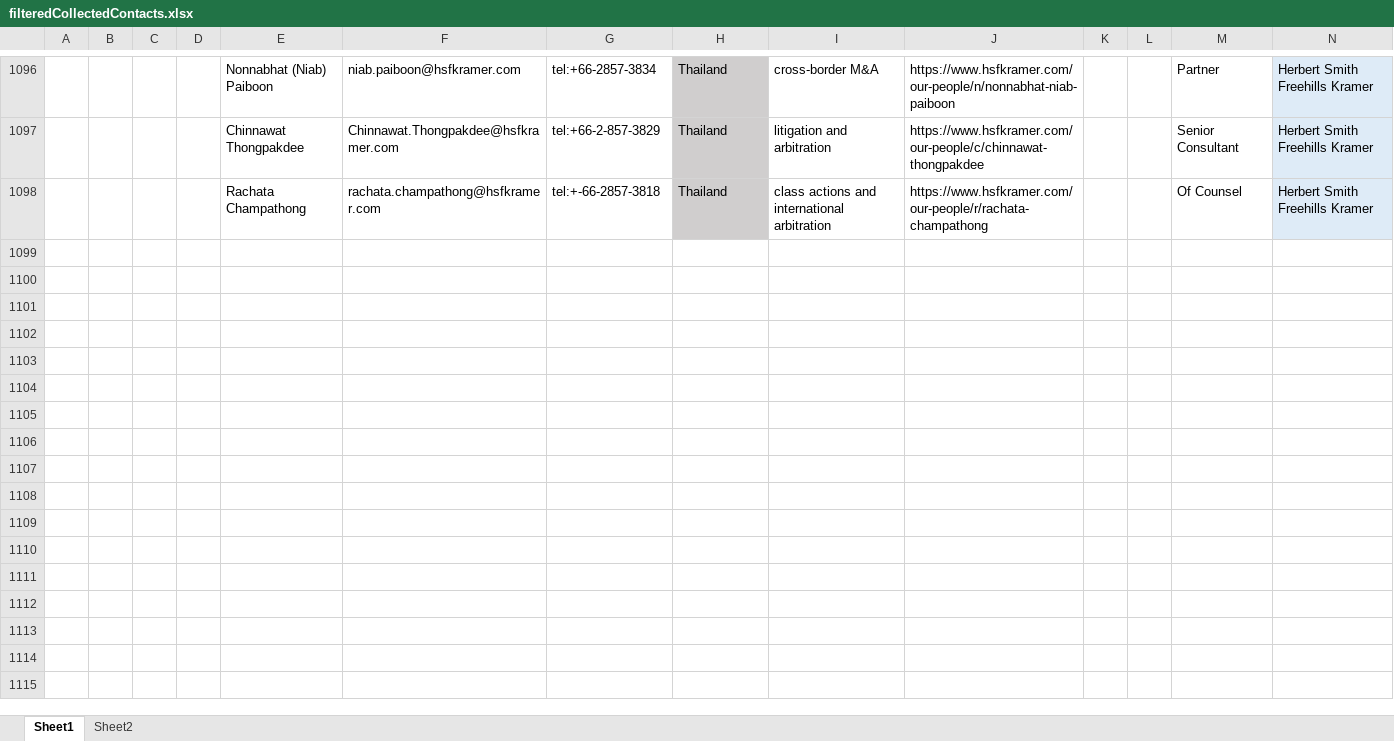
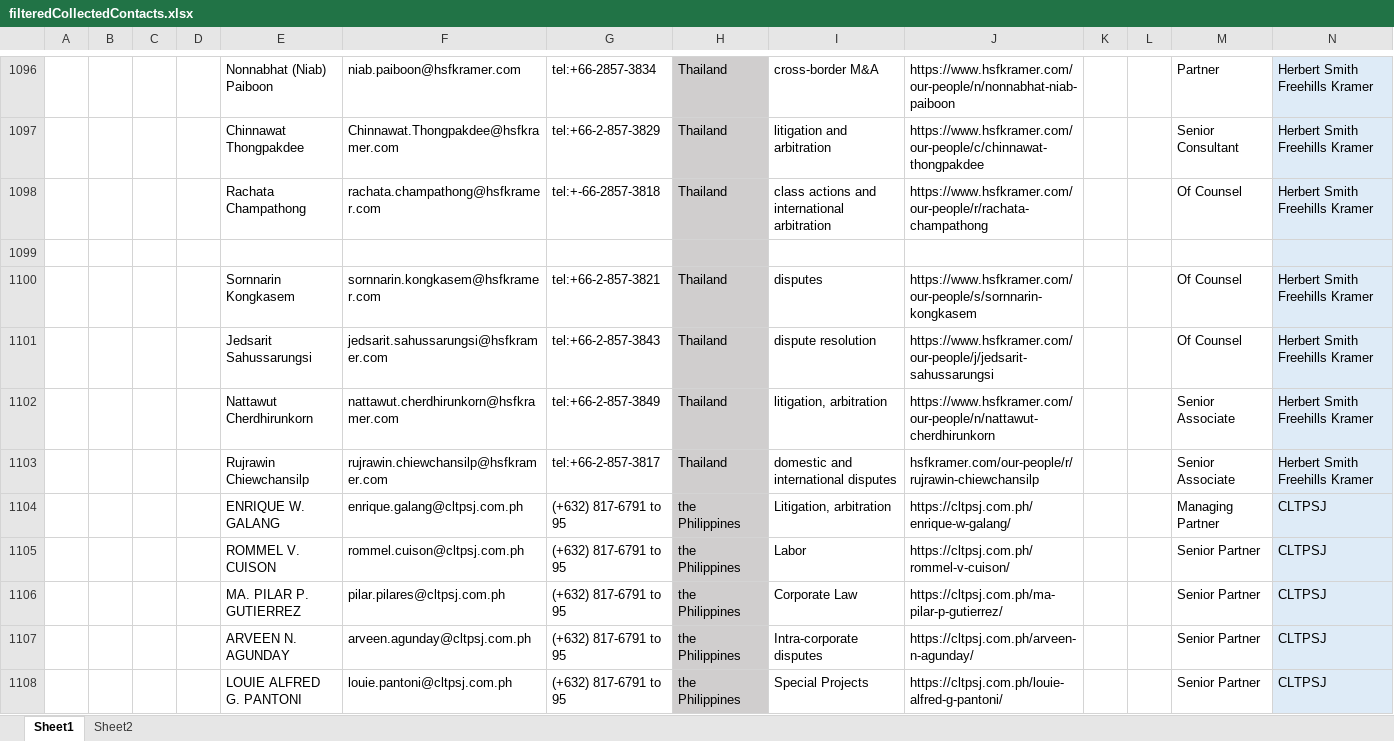
Before and after one commit to codeMaestroLucas/contactsJ, an Excel workbook: src/main/resources/baseFiles/excel/filteredCollectedContacts.xlsx, sheet Sheet1, drawn as a sheet; only a part is shown, gaps mark what is left out; values as stored, in another font and other column widths than the file's, no borders; the diff covers the shown part only; the diff names each change by its address in the sheet, - before the commit and + after, or states it on an @@ line.

```diff
--- a/src/main/resources/baseFiles/excel/filteredCollectedContacts.xlsx (sheet Sheet1)
+++ b/src/main/resources/baseFiles/excel/filteredCollectedContacts.xlsx (sheet Sheet1)
+row 1099: (empty)
+row 1100:  |  |  |  | Sornnarin Kongkasem | sornnarin.kongkasem@hsfkramer.com | tel:+66-2-857-3821 | Thailand | disputes | https://www.hsfkramer.com/our-people/s/sornnarin-kongkasem |  |  | Of Counsel | Herbert Smith Freehills Kramer
+row 1101:  |  |  |  | Jedsarit Sahussarungsi | jedsarit.sahussarungsi@hsfkramer.com | tel:+66-2-857-3843 | Thailand | dispute resolution | https://www.hsfkramer.com/our-people/j/jedsarit-sahussarungsi |  |  | Of Counsel | Herbert Smith Freehills Kramer
+row 1102:  |  |  |  | Nattawut Cherdhirunkorn | nattawut.cherdhirunkorn@hsfkramer.com | tel:+66-2-857-3849 | Thailand | litigation, arbitration | https://www.hsfkramer.com/our-people/n/nattawut-cherdhirunkorn |  |  | Senior Associate | Herbert Smith Freehills Kramer
+row 1103:  |  |  |  | Rujrawin Chiewchansilp | rujrawin.chiewchansilp@hsfkramer.com | tel:+66-2-857-3817 | Thailand | domestic and international disputes | hsfkramer.com/our-people/r/rujrawin-chiewchansilp |  |  | Senior Associate | Herbert Smith Freehills Kramer
+row 1104:  |  |  |  | ENRIQUE W. GALANG | enrique.galang@cltpsj.com.ph | (+632) 817-6791 to 95 | the Philippines | Litigation, arbitration | https://cltpsj.com.ph/enrique-w-galang/ |  |  | Managing Partner | CLTPSJ
+row 1105:  |  |  |  | ROMMEL V. CUISON | rommel.cuison@cltpsj.com.ph | (+632) 817-6791 to 95 | the Philippines | Labor | https://cltpsj.com.ph/rommel-v-cuison/ |  |  | Senior Partner | CLTPSJ
+row 1106:  |  |  |  | MA. PILAR P. GUTIERREZ | pilar.pilares@cltpsj.com.ph | (+632) 817-6791 to 95 | the Philippines | Corporate Law | https://cltpsj.com.ph/ma-pilar-p-gutierrez/ |  |  | Senior Partner | CLTPSJ
+row 1107:  |  |  |  | ARVEEN N. AGUNDAY | arveen.agunday@cltpsj.com.ph | (+632) 817-6791 to 95 | the Philippines | Intra-corporate disputes | https://cltpsj.com.ph/arveen-n-agunday/ |  |  | Senior Partner | CLTPSJ
+row 1108:  |  |  |  | LOUIE ALFRED G. PANTONI | louie.pantoni@cltpsj.com.ph | (+632) 817-6791 to 95 | the Philippines | Special Projects | https://cltpsj.com.ph/louie-alfred-g-pantoni/ |  |  | Senior Partner | CLTPSJ
```
Also changed, not shown: 119 added rows elsewhere in this sheet, 31 other files.
